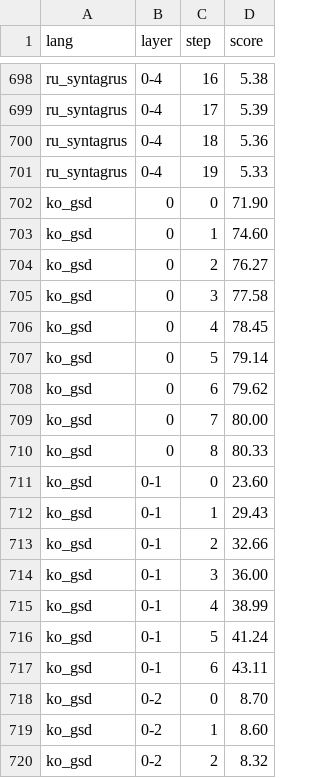
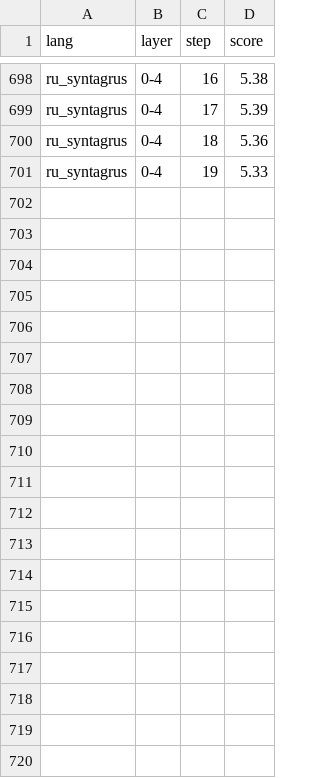
Before and after one commit to vin-ivar/finetune_probe, a TSV file: experiments/logs/mlp/for_plot.tsv, drawn as a sheet; only a part is shown, gaps mark what is left out; the diff covers the shown part only; the diff names each change by its address in the sheet, - before the commit and + after, or states it on an @@ line.

Commit message:
plot scripts

```diff
--- a/experiments/logs/mlp/for_plot.tsv
+++ b/experiments/logs/mlp/for_plot.tsv
-row 702: ko_gsd | 0 | 0 | 71.90
-row 703: ko_gsd | 0 | 1 | 74.60
-row 704: ko_gsd | 0 | 2 | 76.27
-row 705: ko_gsd | 0 | 3 | 77.58
-row 706: ko_gsd | 0 | 4 | 78.45
-row 707: ko_gsd | 0 | 5 | 79.14
-row 708: ko_gsd | 0 | 6 | 79.62
-row 709: ko_gsd | 0 | 7 | 80.00
-row 710: ko_gsd | 0 | 8 | 80.33
-row 711: ko_gsd | 0-1 | 0 | 23.60
-row 712: ko_gsd | 0-1 | 1 | 29.43
-row 713: ko_gsd | 0-1 | 2 | 32.66
-row 714: ko_gsd | 0-1 | 3 | 36.00
-row 715: ko_gsd | 0-1 | 4 | 38.99
-row 716: ko_gsd | 0-1 | 5 | 41.24
-row 717: ko_gsd | 0-1 | 6 | 43.11
-row 718: ko_gsd | 0-2 | 0 | 8.70
-row 719: ko_gsd | 0-2 | 1 | 8.60
-row 720: ko_gsd | 0-2 | 2 | 8.32
```
Also changed, not shown: 25 removed rows elsewhere in this file, 2 other files.
